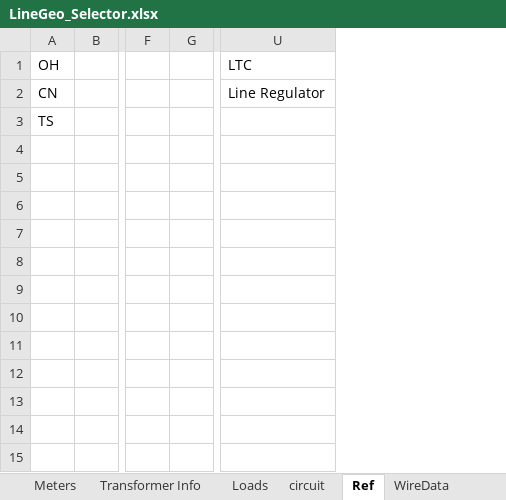
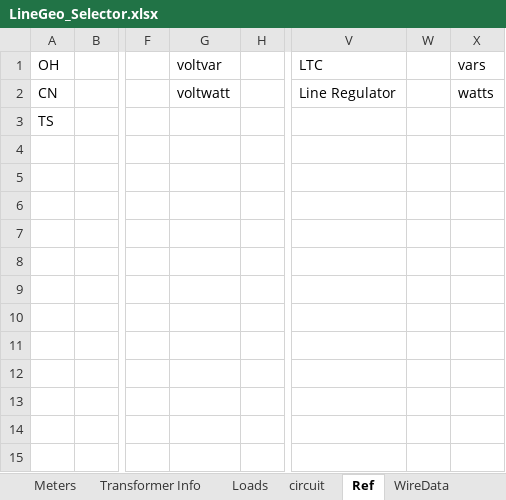
Before and after one commit to spenceregan/ECEN5437-Proj1, an Excel workbook: network-data/LineGeo_Selector.xlsx, sheet Ref, drawn as a sheet; only a part is shown, gaps mark what is left out; values as stored, in another font and other column widths than the file's, no borders; table styles not drawn; the diff names each change by its address in the sheet, - before the commit and + after, or states it on an @@ line.

```diff
--- a/network-data/LineGeo_Selector.xlsx (sheet Ref)
+++ b/network-data/LineGeo_Selector.xlsx (sheet Ref)
+column G (voltvar), row 2: voltwatt
+column W, empty
+column X (vars), row 2: watts
```
Also changed, not shown: sheet PV, 5 other files.
